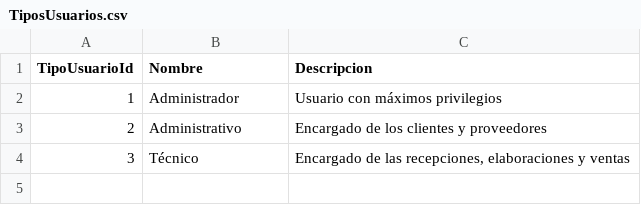
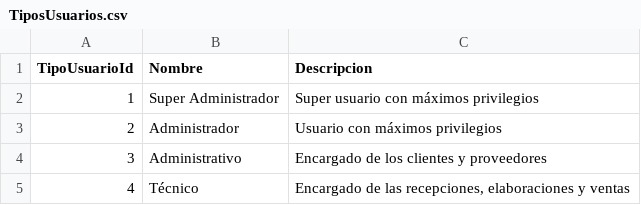
Before and after one commit to efonte/BiomasaEUPT, a CSV file: BiomasaEUPT/BiomasaEUPT/Migrations/DatosSeed/TiposUsuarios.csv, drawn as a sheet.

```diff
--- a/BiomasaEUPT/BiomasaEUPT/Migrations/DatosSeed/TiposUsuarios.csv
+++ b/BiomasaEUPT/BiomasaEUPT/Migrations/DatosSeed/TiposUsuarios.csv
@@ -1,4 +1,5 @@
 TipoUsuarioId;Nombre;Descripcion
-1;Administrador;Usuario con máximos privilegios
-2;Administrativo;Encargado de los clientes y proveedores
-3;Técnico;Encargado de las recepciones, elaboraciones y ventas
+1;Super Administrador;Super usuario con máximos privilegios
+2;Administrador;Usuario con máximos privilegios
+3;Administrativo;Encargado de los clientes y proveedores
+4;Técnico;Encargado de las recepciones, elaboraciones y ventas
```
Also changed, not shown: 23 other files.
